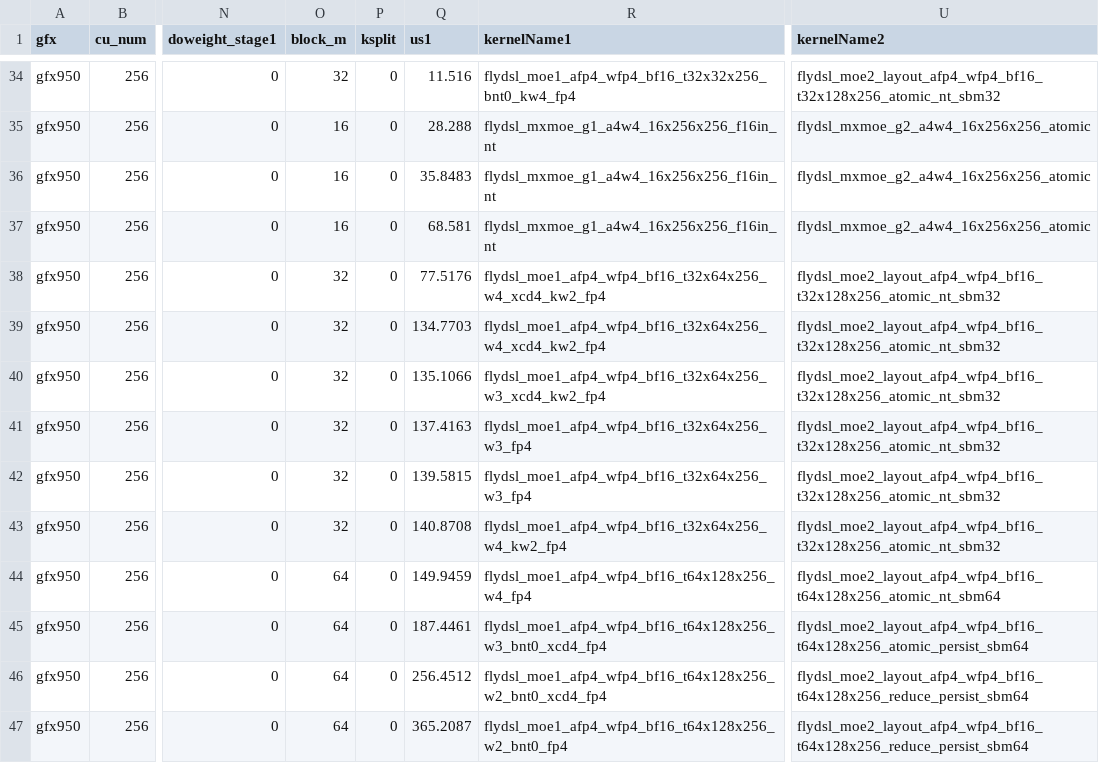
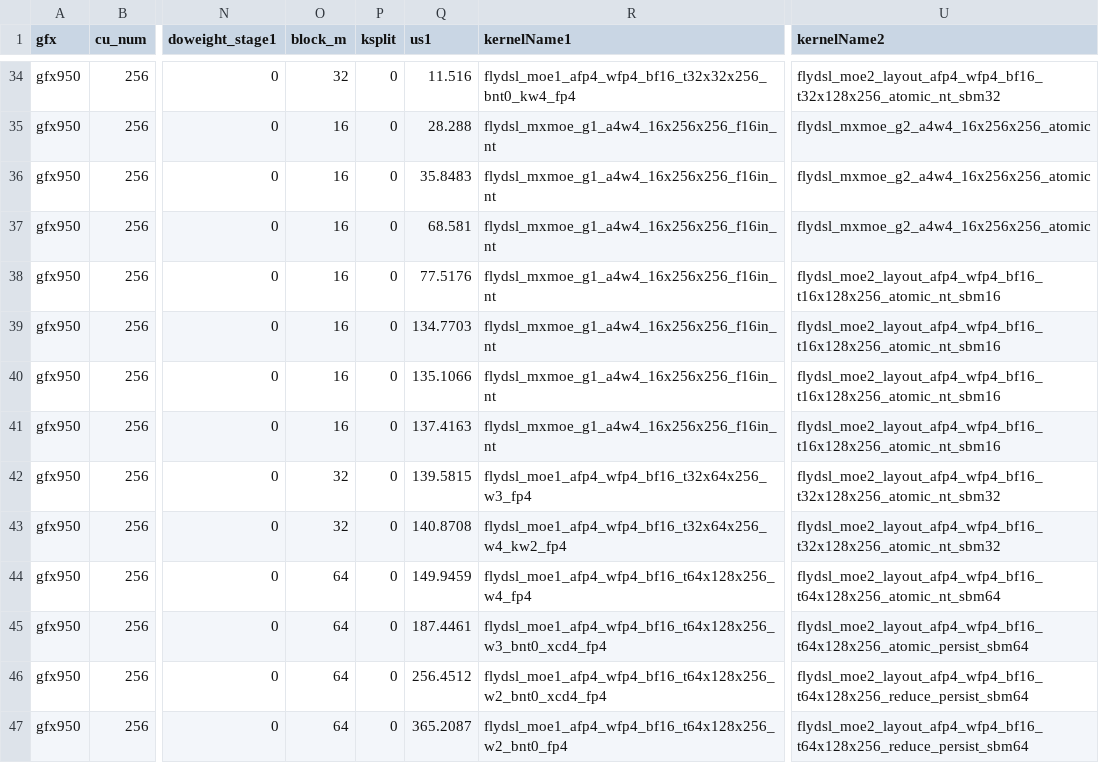
Before and after one commit to xiaobochen-amd/aiter, a CSV file: aiter/configs/model_configs/glm5_fp4_tuned_fmoe.csv, drawn as a sheet; only a part is shown, gaps mark what is left out; the diff names each change by its address in the sheet, - before the commit and + after, or states it on an @@ line.

Commit message:
fix glm5 regression (#5006)

```diff
--- a/aiter/configs/model_configs/glm5_fp4_tuned_fmoe.csv
+++ b/aiter/configs/model_configs/glm5_fp4_tuned_fmoe.csv
-O38:O41 (block_m): 32
+O38:O41 (block_m): 16
-R38:R39 (kernelName1): flydsl_moe1_afp4_wfp4_bf16_t32x64x256_w4_xcd4_kw2_fp4
+R38:R39 (kernelName1): flydsl_mxmoe_g1_a4w4_16x256x256_f16in_nt
-U38:U41 (kernelName2): flydsl_moe2_layout_afp4_wfp4_bf16_t32x128x256_atomic_nt_sbm32
+U38:U41 (kernelName2): flydsl_moe2_layout_afp4_wfp4_bf16_t16x128x256_atomic_nt_sbm16
-R40 (kernelName1): flydsl_moe1_afp4_wfp4_bf16_t32x64x256_w3_xcd4_kw2_fp4
+R40 (kernelName1): flydsl_mxmoe_g1_a4w4_16x256x256_f16in_nt
-R41 (kernelName1): flydsl_moe1_afp4_wfp4_bf16_t32x64x256_w3_fp4
+R41 (kernelName1): flydsl_mxmoe_g1_a4w4_16x256x256_f16in_nt
```
